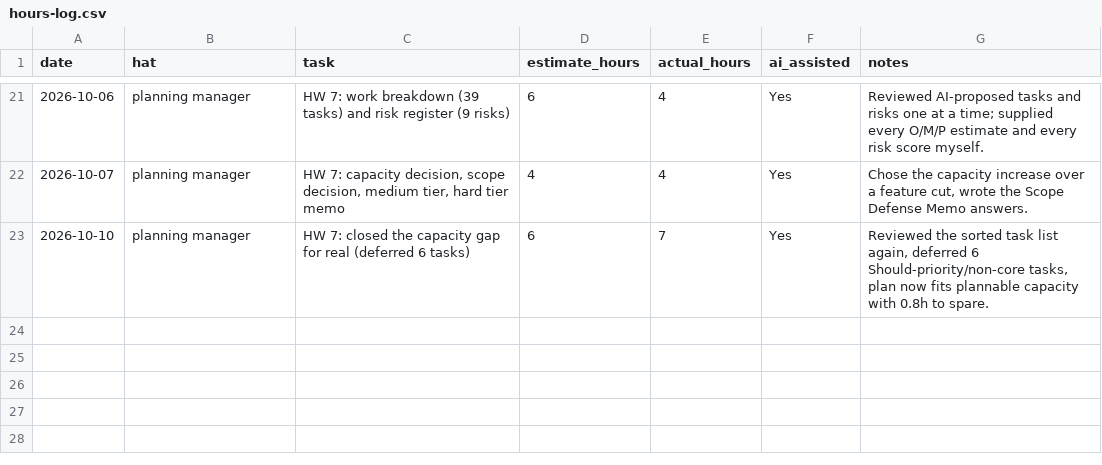
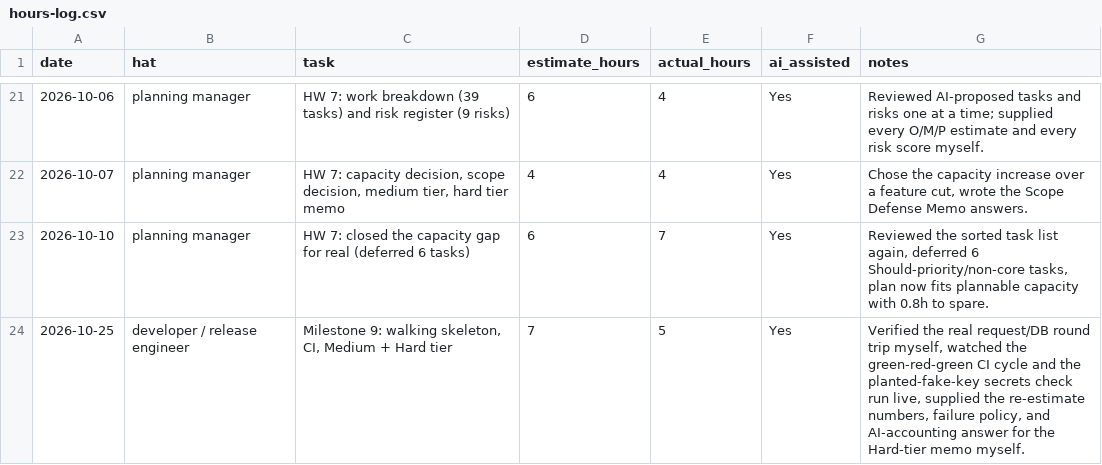
Before and after one commit to DranzerZERogue56/disaster-response-coordination, a CSV file: docs/hours-log.csv, drawn as a sheet; only a part is shown, gaps mark what is left out; the diff names each change by its address in the sheet, - before the commit and + after, or states it on an @@ line.

```diff
--- a/docs/hours-log.csv
+++ b/docs/hours-log.csv
+row 24: 2026-10-25 | developer / release engineer | Milestone 9: walking skeleton, CI, Medium + Hard tier | 7 | 5 | Yes | Verified the real request/DB round trip myself, watched the green-red-green CI cycle and the planted-fake-key secrets check run live, supplied the re-estimate numbers, failure policy, and AI-accounting answer for the Hard-tier memo myself.
```
